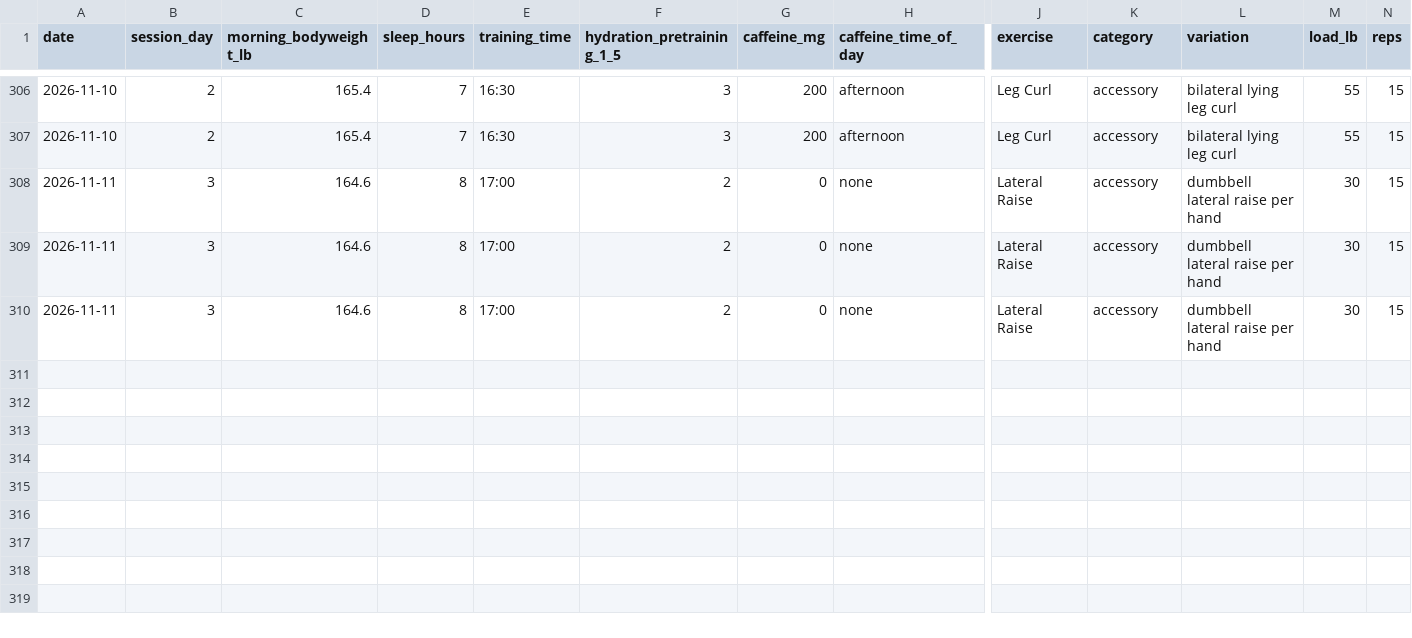
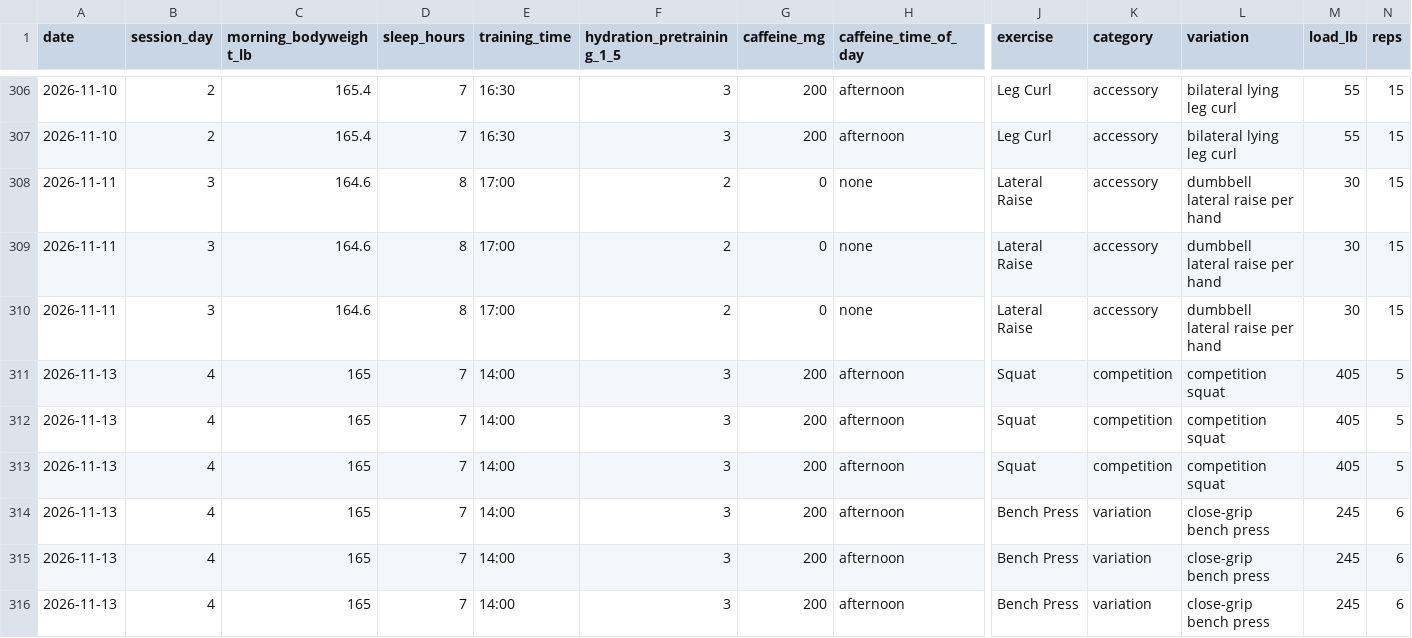
Before and after one commit to svolpe96/Health-and-fitness, a CSV file: data/training_sets.csv, drawn as a sheet; only a part is shown, gaps mark what is left out; rows hold the shown columns only; the diff names each change by its address in the sheet, - before the commit and + after, or states it on an @@ line.

Commit message:
Append Week 6 Friday confirmed squat and close-grip bench sets

```diff
--- a/data/training_sets.csv
+++ b/data/training_sets.csv
+row 311: 2026-11-13 | 4 | 165 | 7 | 14:00 | 3 | 200 | afternoon | Squat | competition | competition squat | 405 | 5
+row 312: 2026-11-13 | 4 | 165 | 7 | 14:00 | 3 | 200 | afternoon | Squat | competition | competition squat | 405 | 5
+row 313: 2026-11-13 | 4 | 165 | 7 | 14:00 | 3 | 200 | afternoon | Squat | competition | competition squat | 405 | 5
+row 314: 2026-11-13 | 4 | 165 | 7 | 14:00 | 3 | 200 | afternoon | Bench Press | variation | close-grip bench press | 245 | 6
+row 315: 2026-11-13 | 4 | 165 | 7 | 14:00 | 3 | 200 | afternoon | Bench Press | variation | close-grip bench press | 245 | 6
+row 316: 2026-11-13 | 4 | 165 | 7 | 14:00 | 3 | 200 | afternoon | Bench Press | variation | close-grip bench press | 245 | 6
```
